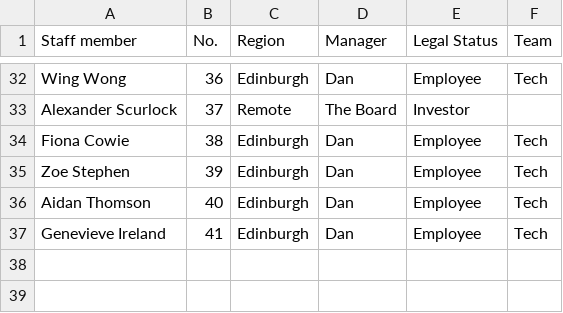
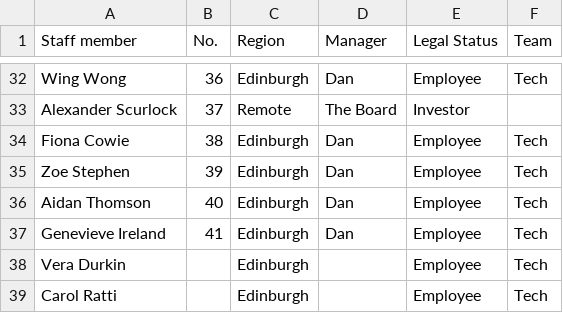
Before and after one commit to good-loop/open-code, a CSV file: goodloop.google/data/staff.csv, drawn as a sheet; only a part is shown, gaps mark what is left out.

Commit message:
chat roundabout add vera and carol

```diff
--- a/goodloop.google/data/staff.csv
+++ b/goodloop.google/data/staff.csv
@@ -37 +37,3 @@ Aidan Thomson,40,Edinburgh,Dan,Employee,Tech
 Genevieve Ireland,41,Edinburgh,Dan,Employee,Tech
+Vera Durkin,,Edinburgh,,Employee,Tech
+Carol Ratti,,Edinburgh,,Employee,Tech
```
Also changed, not shown: 1 other file.
